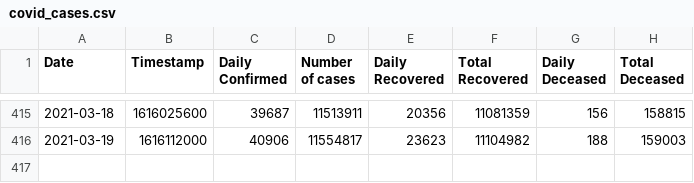
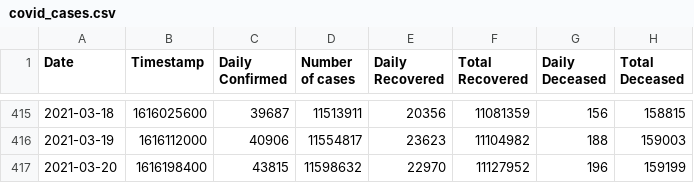
Before and after one commit to chetan0402/covid-19-dataset, a CSV file: covid_cases.csv, drawn as a sheet; only a part is shown, gaps mark what is left out.

```diff
--- a/covid_cases.csv
+++ b/covid_cases.csv
@@ -416 +416,2 @@ Date,Timestamp,Daily Confirmed,Number of cases,Daily Recovered,Total Recovered,D
 2021-03-19,1616112000,40906,11554817,23623,11104982,188,159003
+2021-03-20,1616198400,43815,11598632,22970,11127952,196,159199
```
Also changed, not shown: 1 other file.
